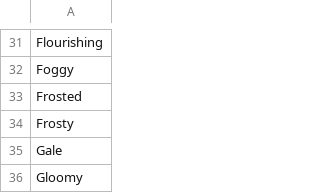
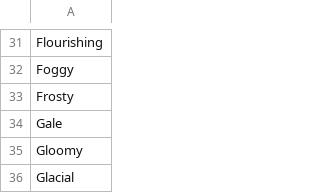
Before and after one commit to TheOtherDavid/bear-of-the-day, a CSV file: backend/spirits.csv, drawn as a sheet; only a part is shown, gaps mark what is left out; the shorter side is filled out with more unchanged rows.

Commit message:
Editing spirits

```diff
--- a/backend/spirits.csv
+++ b/backend/spirits.csv
@@ -32,3 +32,2 @@ Flourishing
 Foggy
-Frosted
 Frosty
```
